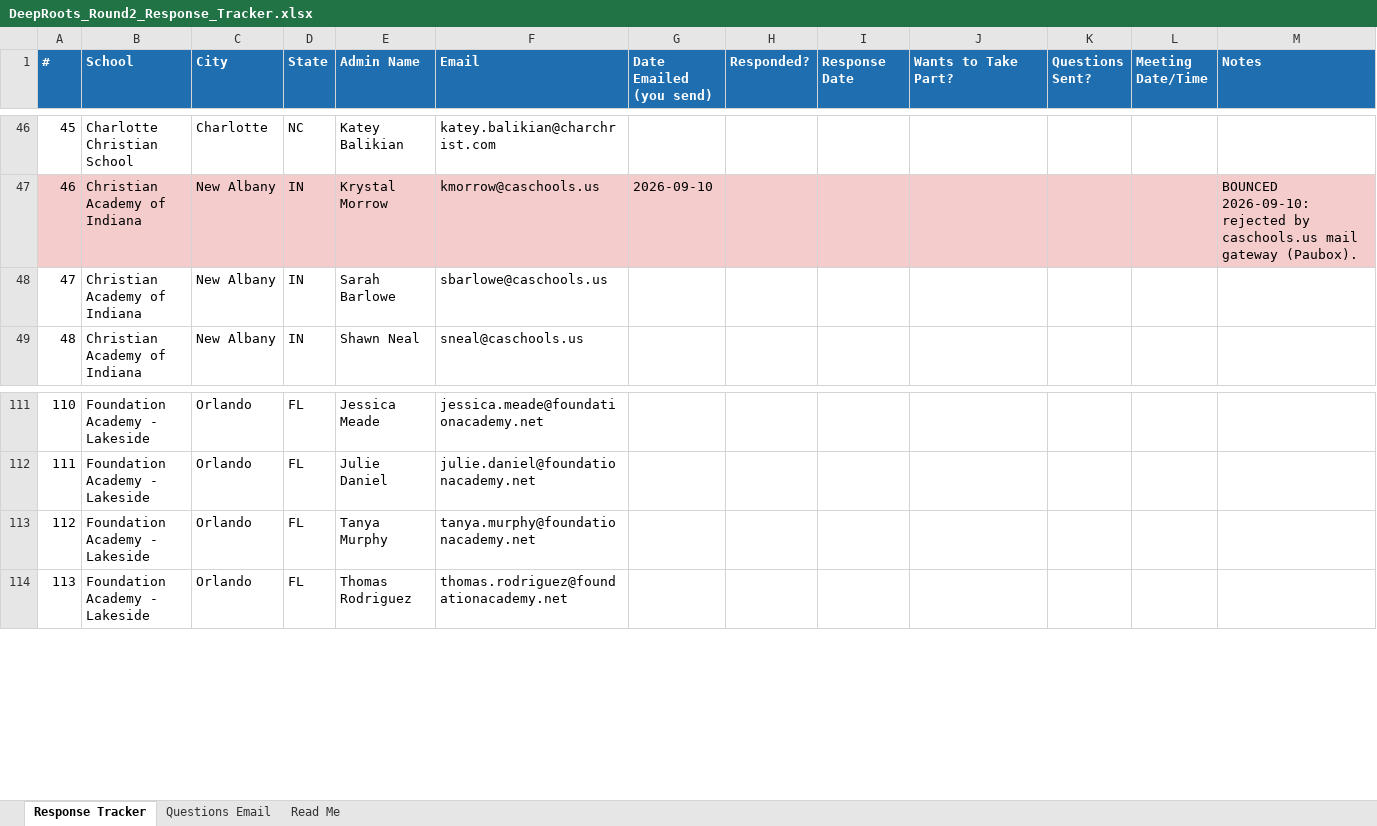
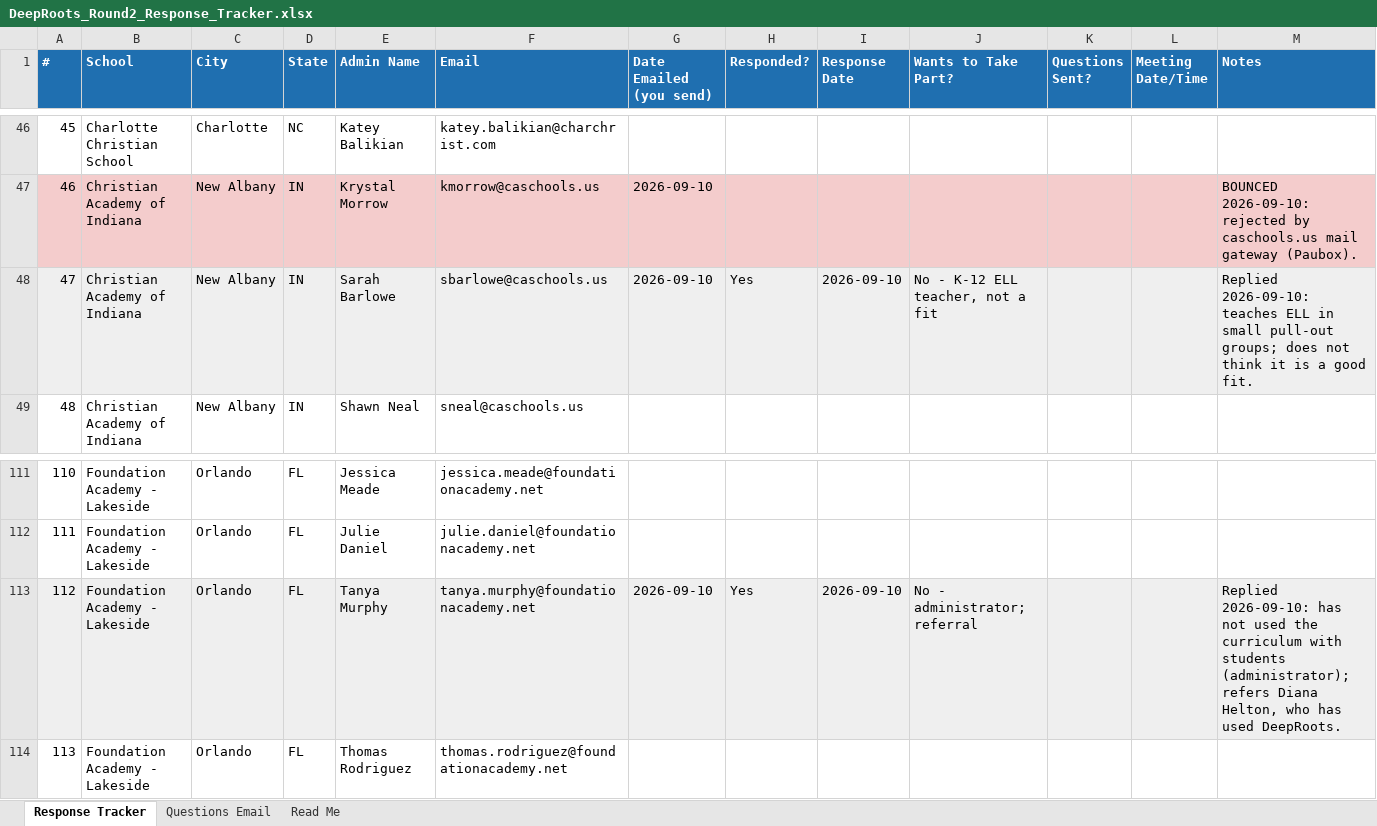
Before and after one commit to arkeo777/td-Winkler, an Excel workbook: outreach/DeepRoots_Round2_Response_Tracker.xlsx, sheet Response Tracker, drawn as a sheet; only a part is shown, gaps mark what is left out; values as stored, in another font and other column widths than the file's, no borders; the diff names each change by its address in the sheet, - before the commit and + after, or states it on an @@ line.

```diff
--- a/outreach/DeepRoots_Round2_Response_Tracker.xlsx (sheet Response Tracker)
+++ b/outreach/DeepRoots_Round2_Response_Tracker.xlsx (sheet Response Tracker)
-A48:M48 fill: none
+A48:M48 fill: #EFEFEF
-G48 (Date Emailed (you send)): (empty)
+G48 (Date Emailed (you send)): 2026-09-10
-H48 (Responded?): (empty)
+H48 (Responded?): Yes
-I48 (Response Date): (empty)
+I48 (Response Date): 2026-09-10
-J48 (Wants to Take Part?): (empty)
+J48 (Wants to Take Part?): No - K-12 ELL teacher, not a fit
-M48 (Notes): (empty)
+M48 (Notes): Replied 2026-09-10: teaches ELL in small pull-out groups; does not think it is a good fit.
-A113:M113 fill: none
+A113:M113 fill: #EFEFEF
-G113 (Date Emailed (you send)): (empty)
+G113 (Date Emailed (you send)): 2026-09-10
-H113 (Responded?): (empty)
+H113 (Responded?): Yes
-I113 (Response Date): (empty)
+I113 (Response Date): 2026-09-10
-J113 (Wants to Take Part?): (empty)
+J113 (Wants to Take Part?): No - administrator; referral
-M113 (Notes): (empty)
+M113 (Notes): Replied 2026-09-10: has not used the curriculum with students (administrator); refers Diana Helton, who has used DeepRoots.
```
Also changed, not shown: sheet Read Me, 2 other files.
